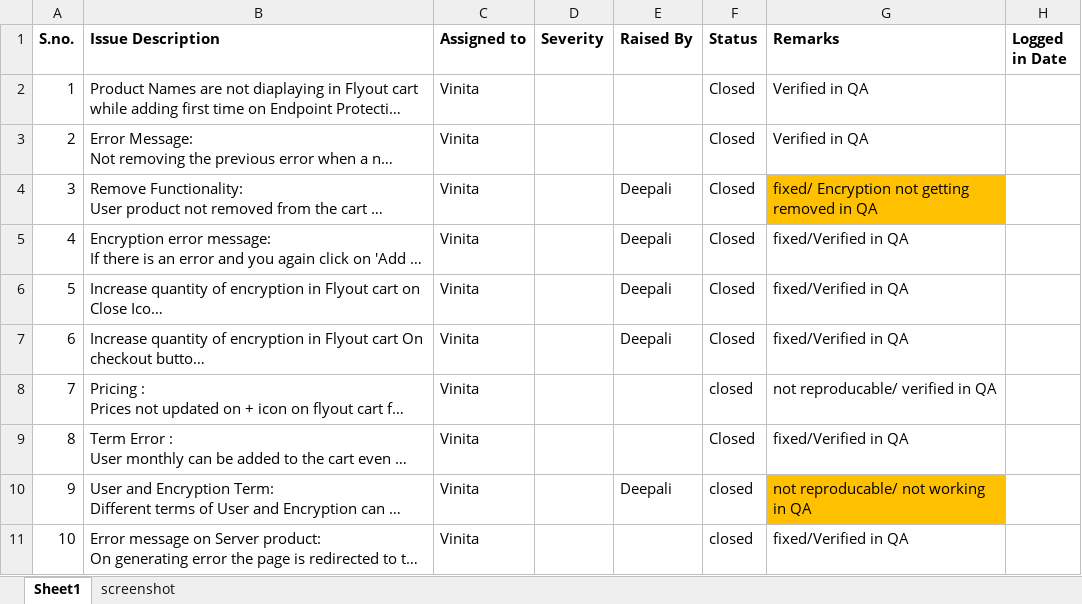
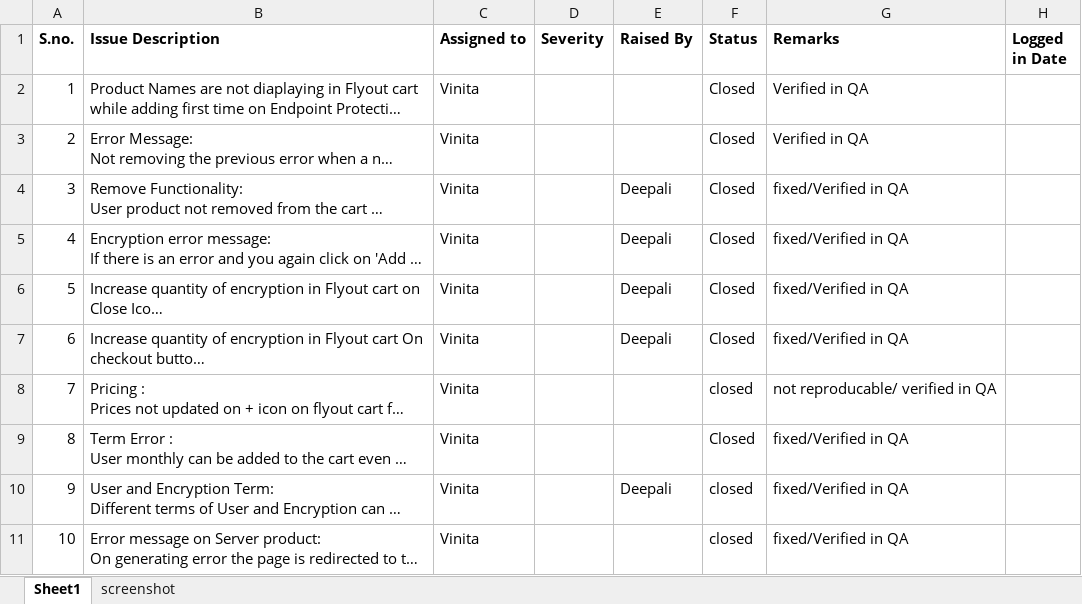
Before and after one commit to rishabh-behl/shared-docs, an Excel workbook: Flyout Unit Testing Issues.xlsx, sheet Sheet1, drawn as a sheet; only a part is shown; long unchanged cells end in …; values as stored, in another font and other column widths than the file's, no borders; the diff covers the shown part only; the diff names each change by its address in the sheet, - before the commit and + after, or states it on an @@ line.

```diff
--- a/Flyout Unit Testing Issues.xlsx (sheet Sheet1)
+++ b/Flyout Unit Testing Issues.xlsx (sheet Sheet1)
-G4 (Remarks): fixed/ Encryption not getting removed in QA
+G4 (Remarks): fixed/Verified in QA
-G4 fill: #FFC000
+G4 fill: none
-G10 (Remarks): not reproducable/ not working in QA
+G10 (Remarks): fixed/Verified in QA
-G10 fill: #FFC000
+G10 fill: none
```
Also changed, not shown: 16 added rows and 12 edited cells elsewhere in this sheet, sheet screenshot, charts or pictures.
